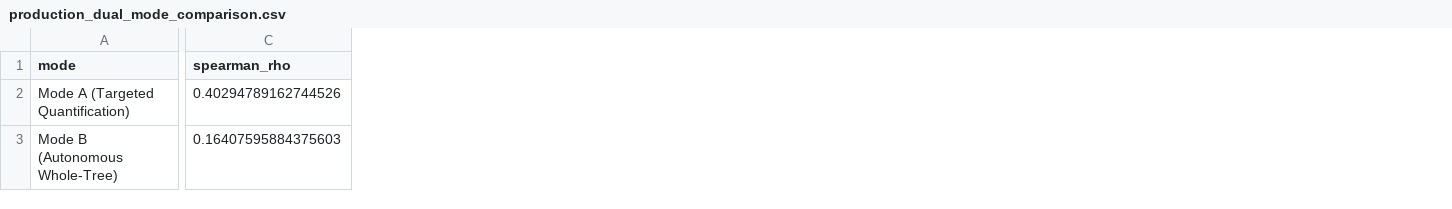
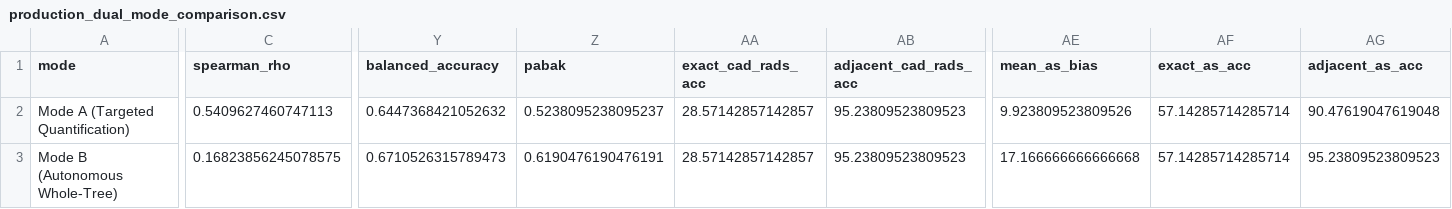
Before and after one commit to DigontaDas/Efficient-3D-Tiled-CNN-Architecture, a CSV file: Q1_Publication_Package/clinical_validation/production_dual_mode_comparison.csv, drawn as a sheet; only a part is shown, gaps mark what is left out; the diff covers the shown part only; the diff names each change by its address in the sheet, - before the commit and + after, or states it on an @@ line.

```diff
--- a/Q1_Publication_Package/clinical_validation/production_dual_mode_comparison.csv
+++ b/Q1_Publication_Package/clinical_validation/production_dual_mode_comparison.csv
+column Y (balanced_accuracy), rows 2-3: 0.6447368421052632 | 0.6710526315789473
+column Z (pabak), rows 2-3: 0.5238095238095237 | 0.6190476190476191
+column AA (exact_cad_rads_acc), rows 2-3: 28.57142857142857 | 28.57142857142857
+column AB (adjacent_cad_rads_acc), rows 2-3: 95.23809523809523 | 95.23809523809523
+column AE (mean_as_bias), rows 2-3: 9.923809523809526 | 17.166666666666668
+column AF (exact_as_acc), rows 2-3: 57.14285714285714 | 57.14285714285714
+column AG (adjacent_as_acc), rows 2-3: 90.47619047619048 | 95.23809523809523
-C2 (spearman_rho): 0.40294789162744526
+C2 (spearman_rho): 0.5409627460747113
-C3 (spearman_rho): 0.16407595884375603
+C3 (spearman_rho): 0.16823856245078575
```
Also changed, not shown: 33 edited cells elsewhere in this file, Q1_Publication_Package/clinical_validation/qca_production_results_autonomous.csv, Q1_Publication_Package/clinical_validation/qca_production_results_targeted.csv, 6 other files.
